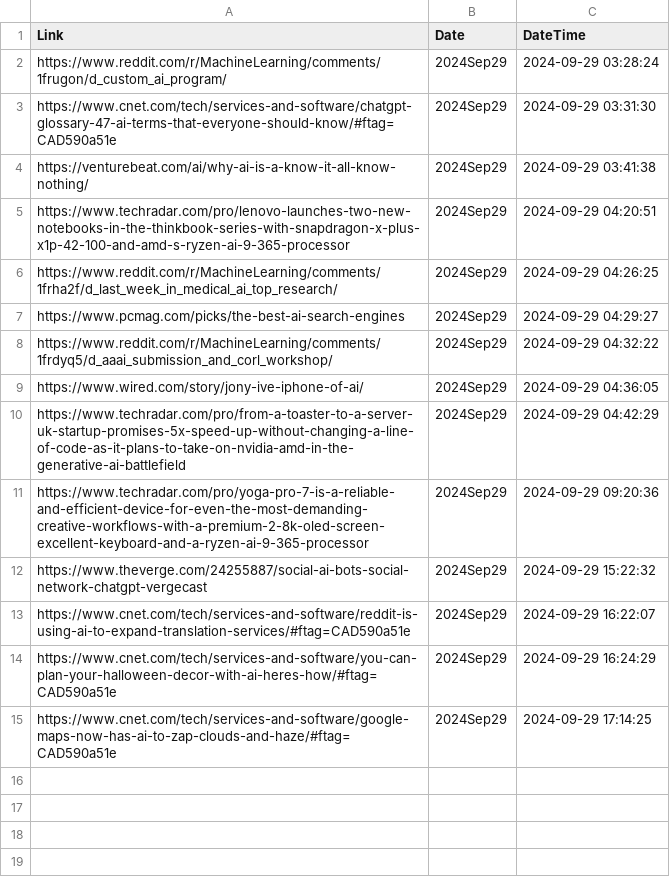
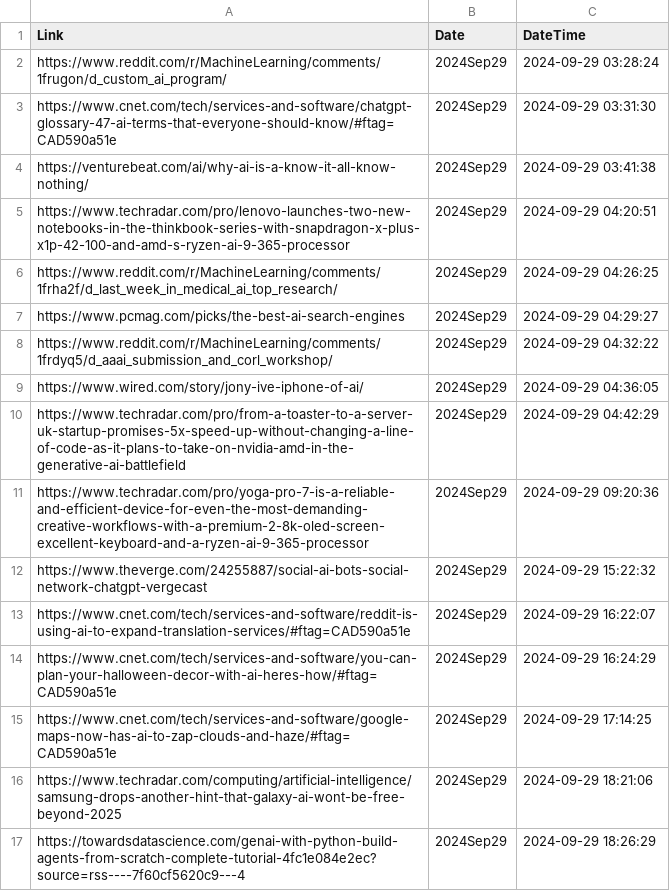
Before and after one commit to prblsing/TechInsightX, a CSV file: etc/ops/posted_links_2024Sep29.csv, drawn as a sheet; the diff names each change by its address in the sheet, - before the commit and + after, or states it on an @@ line.

```diff
--- a/etc/ops/posted_links_2024Sep29.csv
+++ b/etc/ops/posted_links_2024Sep29.csv
+row 16: https://www.techradar.com/computing/artificial-intelligence/samsung-drops-another-hint-that-galaxy-ai-wont-be-free-beyond-2025 | 2024Sep29 | 2024-09-29 18:21:06
+row 17: https://towardsdatascience.com/genai-with-python-build-agents-from-scratch-complete-tutorial-4fc1e084e2ec?source=rss----7f60cf5620c9---4 | 2024Sep29 | 2024-09-29 18:26:29
```
Also changed, not shown: 1 other file.
